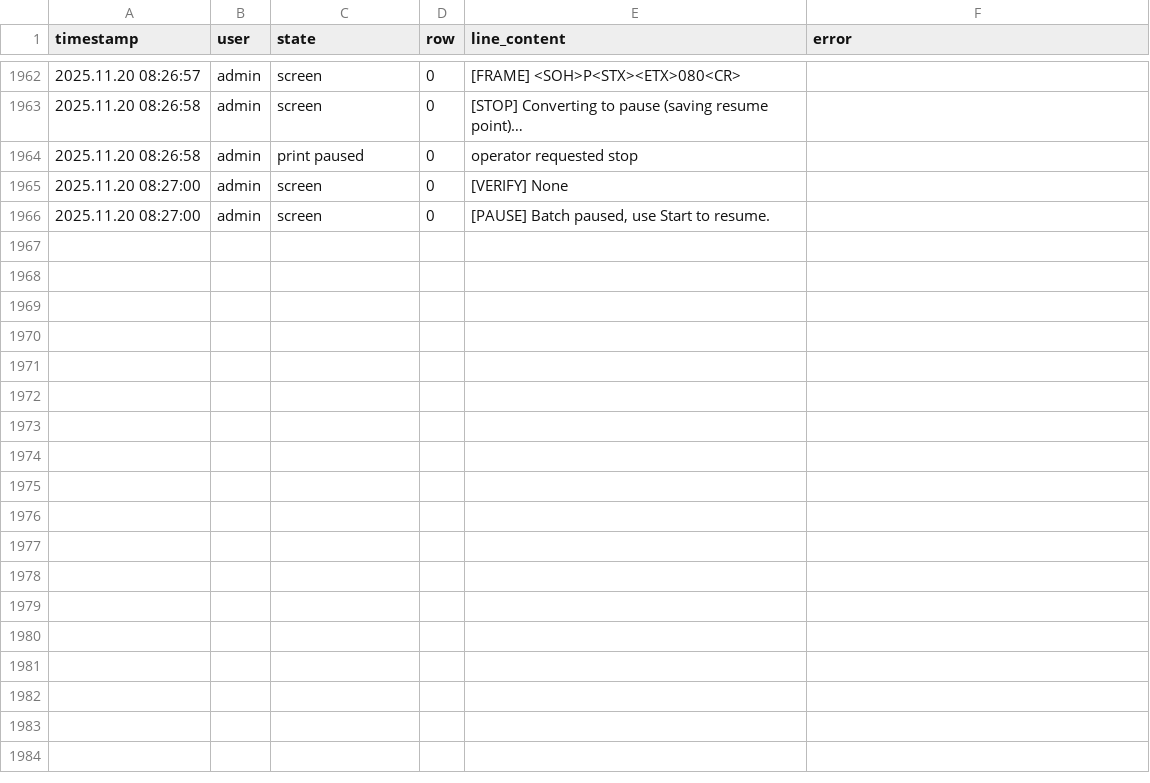
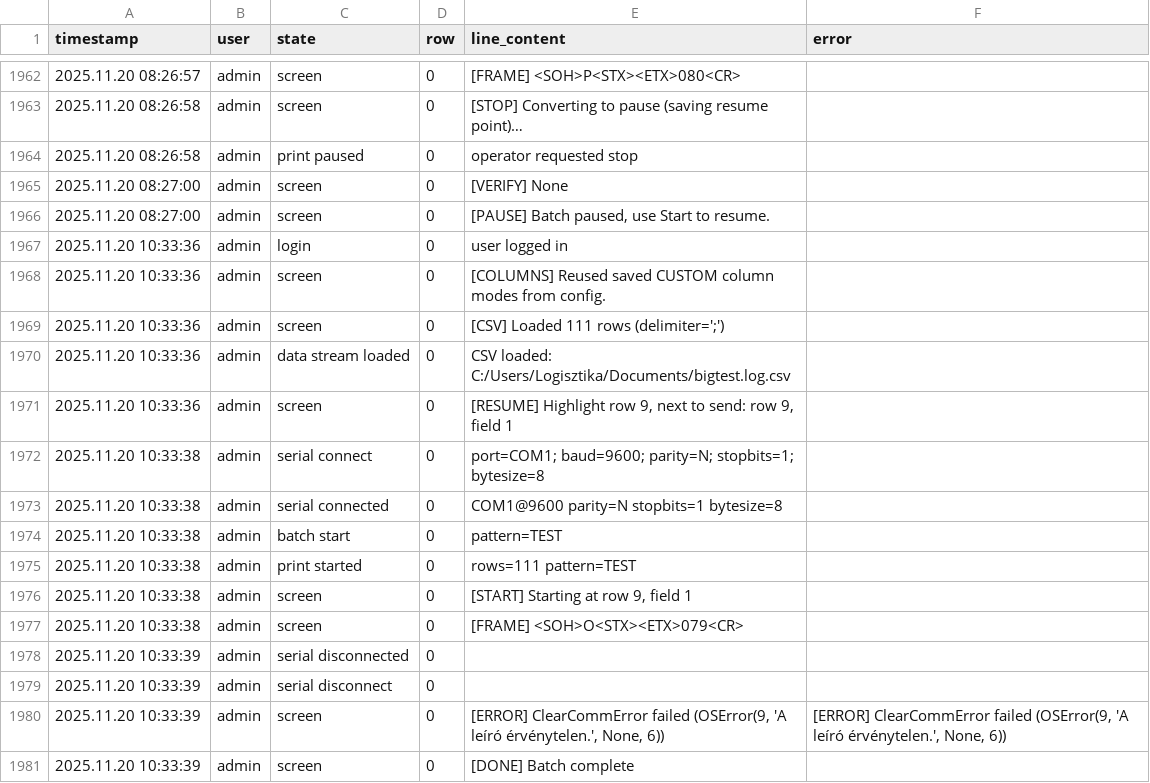
Before and after one commit to kzsofia92/benchmark470handler, a CSV file: logs.csv, drawn as a sheet; only a part is shown, gaps mark what is left out; the diff names each change by its address in the sheet, - before the commit and + after, or states it on an @@ line.

```diff
--- a/logs.csv
+++ b/logs.csv
+row 1967: 2025.11.20 10:33:36 | admin | login | 0 | user logged in
+row 1968: 2025.11.20 10:33:36 | admin | screen | 0 | [COLUMNS] Reused saved CUSTOM column modes from config.
+row 1969: 2025.11.20 10:33:36 | admin | screen | 0 | [CSV] Loaded 111 rows (delimiter=';')
+row 1970: 2025.11.20 10:33:36 | admin | data stream loaded | 0 | CSV loaded: C:/Users/Logisztika/Documents/bigtest.log.csv
+row 1971: 2025.11.20 10:33:36 | admin | screen | 0 | [RESUME] Highlight row 9, next to send: row 9, field 1
+row 1972: 2025.11.20 10:33:38 | admin | serial connect | 0 | port=COM1; baud=9600; parity=N; stopbits=1; bytesize=8
+row 1973: 2025.11.20 10:33:38 | admin | serial connected | 0 | COM1@9600 parity=N stopbits=1 bytesize=8
+row 1974: 2025.11.20 10:33:38 | admin | batch start | 0 | pattern=TEST
+row 1975: 2025.11.20 10:33:38 | admin | print started | 0 | rows=111 pattern=TEST
+row 1976: 2025.11.20 10:33:38 | admin | screen | 0 | [START] Starting at row 9, field 1
+row 1977: 2025.11.20 10:33:38 | admin | screen | 0 | [FRAME] <SOH>O<STX><ETX>079<CR>
+row 1978: 2025.11.20 10:33:39 | admin | serial disconnected | 0
+row 1979: 2025.11.20 10:33:39 | admin | serial disconnect | 0
+row 1980: 2025.11.20 10:33:39 | admin | screen | 0 | [ERROR] ClearCommError failed (OSError(9, 'A leíró érvénytelen.', None, 6)) | [ERROR] ClearCommError failed (OSError(9, 'A leíró érvénytelen.', None, 6))
+row 1981: 2025.11.20 10:33:39 | admin | screen | 0 | [DONE] Batch complete
```
Also changed, not shown: 16 other files.
